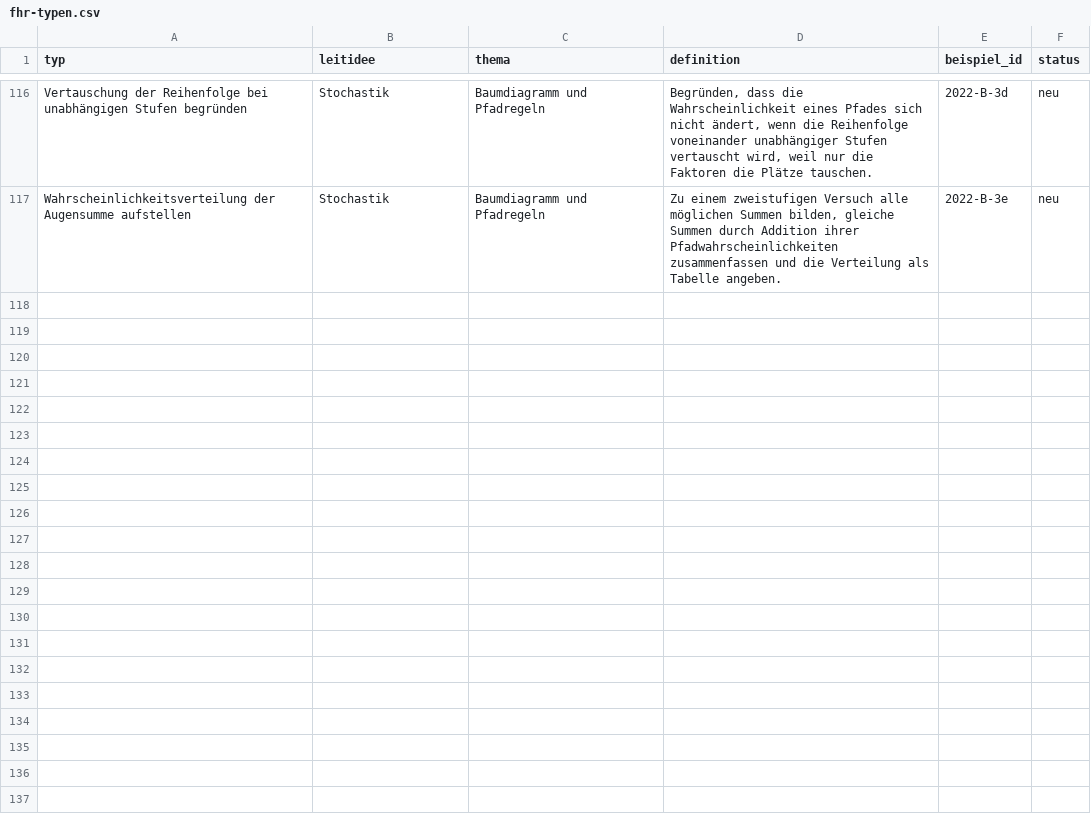
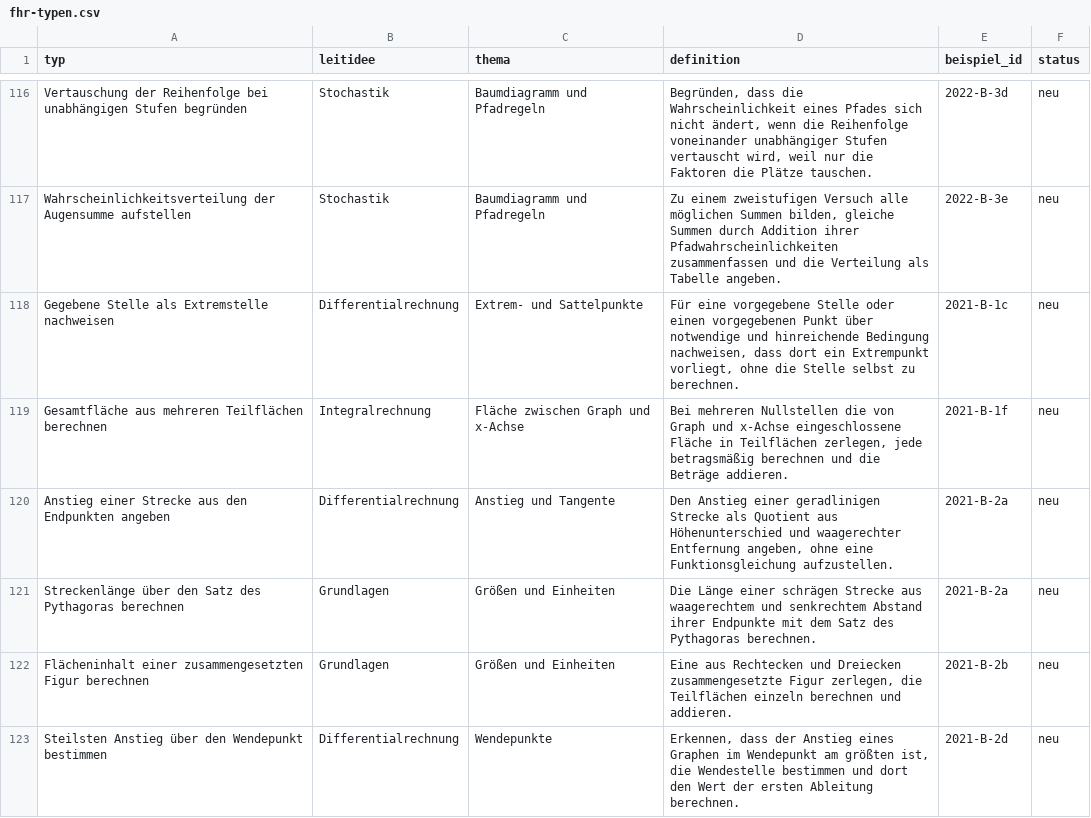
Before and after one commit to hz-0801/mathe-nachhilfe, a CSV file: fhr-typen.csv, drawn as a sheet; only a part is shown, gaps mark what is left out; the diff covers the shown part only; the diff names each change by its address in the sheet, - before the commit and + after, or states it on an @@ line.

```diff
--- a/fhr-typen.csv
+++ b/fhr-typen.csv
+row 118: Gegebene Stelle als Extremstelle nachweisen | Differentialrechnung | Extrem- und Sattelpunkte | Für eine vorgegebene Stelle oder einen vorgegebenen Punkt über notwendige und hinreichende Bedingung nachweisen, dass dort ein Extrempunkt vorliegt, ohne die Stelle selbst zu berechnen. | 2021-B-1c | neu
+row 119: Gesamtfläche aus mehreren Teilflächen berechnen | Integralrechnung | Fläche zwischen Graph und x-Achse | Bei mehreren Nullstellen die von Graph und x-Achse eingeschlossene Fläche in Teilflächen zerlegen, jede betragsmäßig berechnen und die Beträge addieren. | 2021-B-1f | neu
+row 120: Anstieg einer Strecke aus den Endpunkten angeben | Differentialrechnung | Anstieg und Tangente | Den Anstieg einer geradlinigen Strecke als Quotient aus Höhenunterschied und waagerechter Entfernung angeben, ohne eine Funktionsgleichung aufzustellen. | 2021-B-2a | neu
+row 121: Streckenlänge über den Satz des Pythagoras berechnen | Grundlagen | Größen und Einheiten | Die Länge einer schrägen Strecke aus waagerechtem und senkrechtem Abstand ihrer Endpunkte mit dem Satz des Pythagoras berechnen. | 2021-B-2a | neu
+row 122: Flächeninhalt einer zusammengesetzten Figur berechnen | Grundlagen | Größen und Einheiten | Eine aus Rechtecken und Dreiecken zusammengesetzte Figur zerlegen, die Teilflächen einzeln berechnen und addieren. | 2021-B-2b | neu
+row 123: Steilsten Anstieg über den Wendepunkt bestimmen | Differentialrechnung | Wendepunkte | Erkennen, dass der Anstieg eines Graphen im Wendepunkt am größten ist, die Wendestelle bestimmen und dort den Wert der ersten Ableitung berechnen. | 2021-B-2d | neu
```
Also changed, not shown: 6 added rows and 1 edited cell elsewhere in this file, 4 other files.
